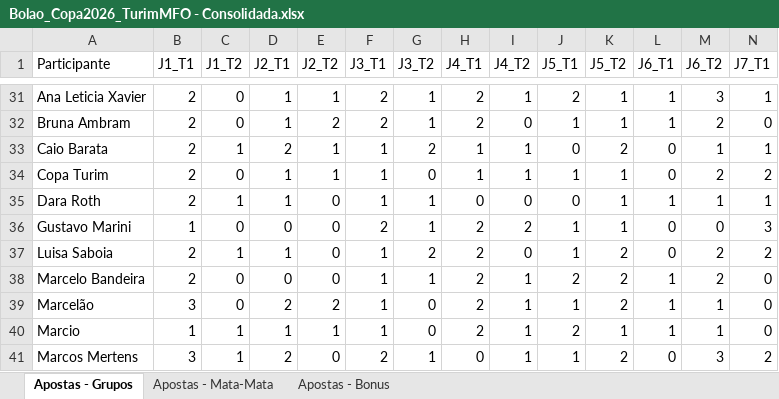
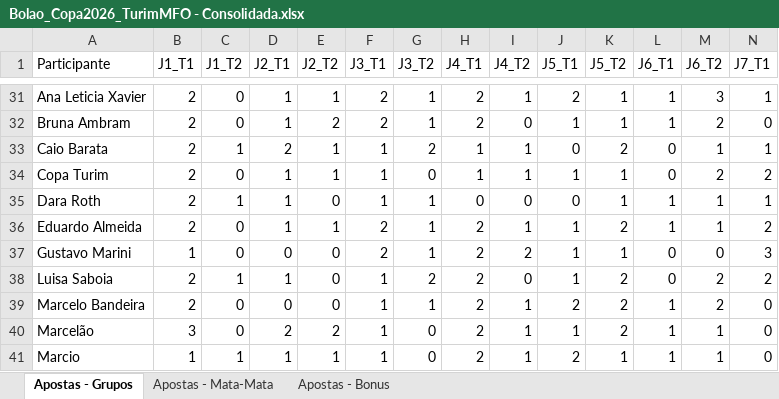
Before and after one commit to pbrandao26/bolao-copa-2026, an Excel workbook: apostas/Bolao_Copa2026_TurimMFO - Consolidada.xlsx, sheet Apostas - Grupos, drawn as a sheet; only a part is shown, gaps mark what is left out; the shorter side is filled out with more unchanged rows; values as stored, in another font and other column widths than the file's, no borders; rows hold the shown columns only; the diff names each change by its address in the sheet, - before the commit and + after, or states it on an @@ line.

```diff
--- a/apostas/Bolao_Copa2026_TurimMFO - Consolidada.xlsx (sheet Apostas - Grupos)
+++ b/apostas/Bolao_Copa2026_TurimMFO - Consolidada.xlsx (sheet Apostas - Grupos)
+row 36: Eduardo Almeida | 2 | 0 | 1 | 1 | 2 | 1 | 2 | 1 | 1 | 2 | 1 | 1 | 2
```
Also changed, not shown: sheet Apostas - Mata-Mata, sheet Apostas - Bonus, 1 other file.
